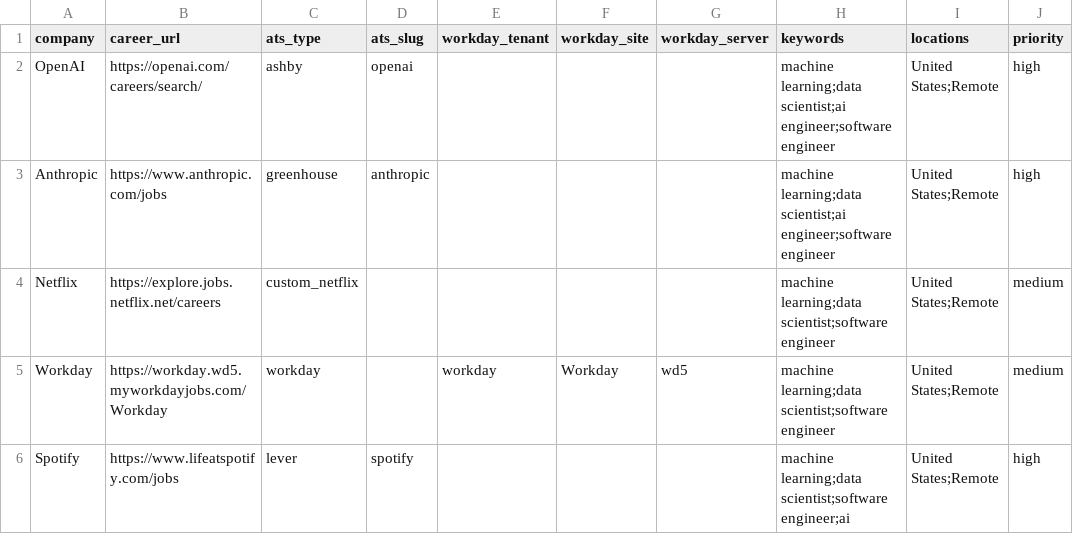
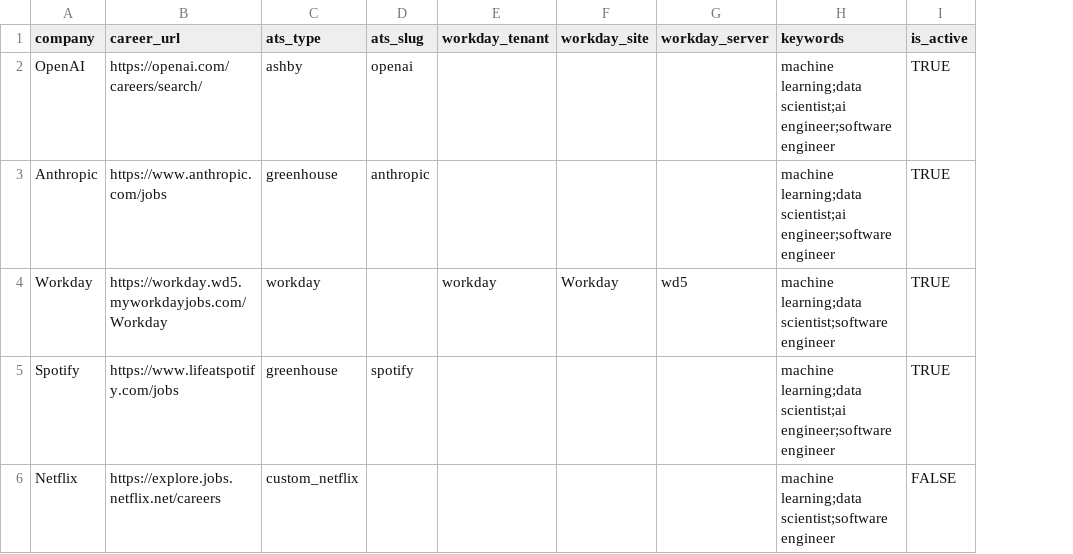
Before and after one commit to surabhi1914/JobScout_AI, a CSV file: data/companies.csv, drawn as a sheet; removed rows and columns are numbered as before the commit, all else as after; the diff names each change by its address in the sheet, - before the commit and + after, or states it on an @@ line.

```diff
--- a/data/companies.csv
+++ b/data/companies.csv
-column I (locations), rows 2-4: all United States;Remote
-column J (priority), rows 2-4: high | high | medium
+column I (is_active), rows 2-3: TRUE | TRUE; row 6: FALSE
@@ row 5 moved to row 4: Workday @@
+row 5: Spotify | https://www.lifeatspotify.com/jobs | greenhouse | spotify |  |  |  | machine learning;data scientist;ai engineer;software engineer | TRUE
-row 6: Spotify | https://www.lifeatspotify.com/jobs | lever | spotify |  |  |  | machine learning;data scientist;software engineer;ai | United States;Remote | high
```
Also changed, not shown: 5 other files.
